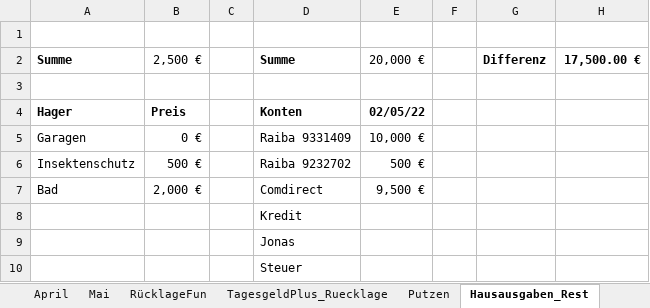
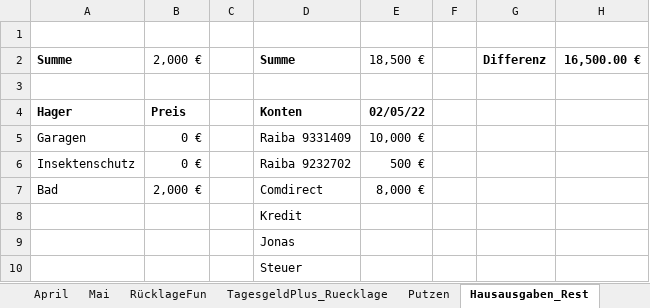
Before and after one commit to markushaas29/BackupPrivates, an Excel workbook: Ausgaben2022.xlsx, sheet Hausausgaben_Rest, drawn as a sheet; values as stored, in another font and other column widths than the file's, no borders; the diff names each change by its address in the sheet, - before the commit and + after, or states it on an @@ line.

```diff
--- a/Ausgaben2022.xlsx (sheet Hausausgaben_Rest)
+++ b/Ausgaben2022.xlsx (sheet Hausausgaben_Rest)
-B2: 2,500 €
+B2: 2,000 €
-E2: 20,000 €
+E2: 18,500 €
-H2: 17,500.00 €
+H2: 16,500.00 €
-B6: 500 €
+B6: 0 €
-E7: 9,500 €
+E7: 8,000 €
```
Also changed, not shown: sheet Mai, Jahresbilanzen.xlsx.
